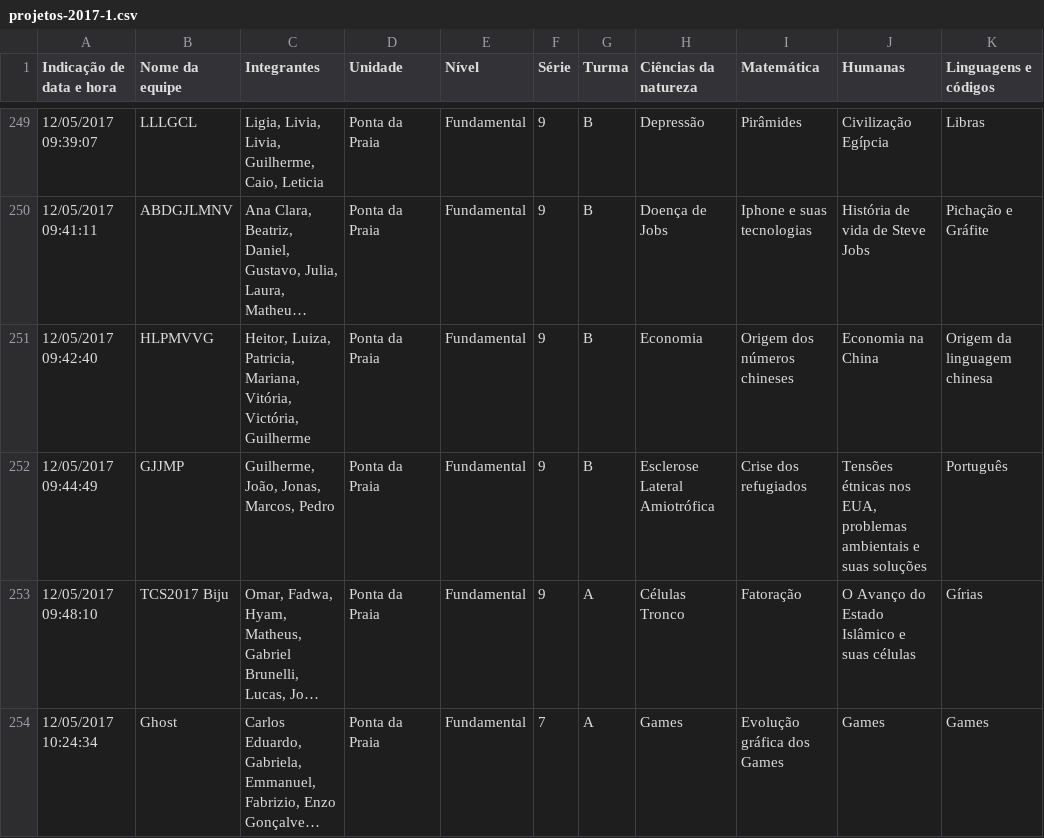
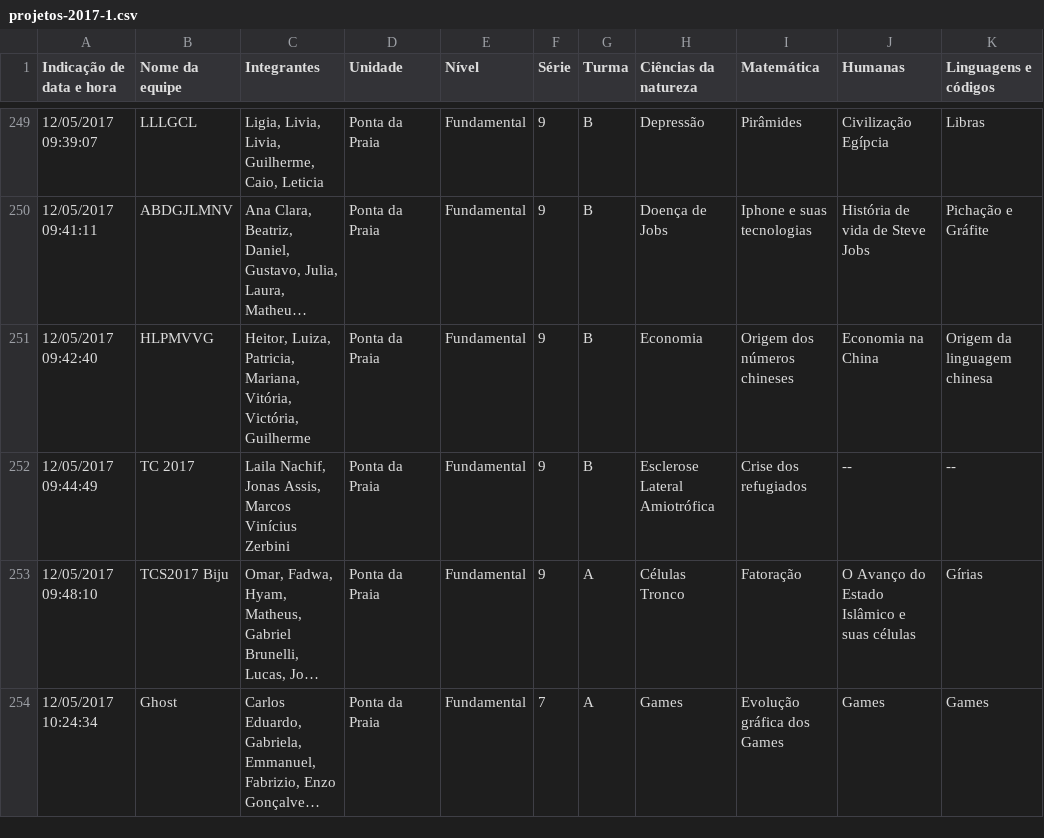
Before and after one commit to ObjetivoWeb/EnsiNet, a CSV file: _data/projetos-2017-1.csv, drawn as a sheet; only a part is shown, gaps mark what is left out; long unchanged cells end in …; the diff names each change by its address in the sheet, - before the commit and + after, or states it on an @@ line.

```diff
--- a/_data/projetos-2017-1.csv
+++ b/_data/projetos-2017-1.csv
-B252 (Nome da equipe): GJJMP
+B252 (Nome da equipe): TC 2017
-C252 (Integrantes): Guilherme, João, Jonas, Marcos, Pedro
+C252 (Integrantes): Laila Nachif, Jonas Assis, Marcos Vinícius Zerbini
-J252 (Humanas): Tensões étnicas nos EUA, problemas ambientais e suas soluções
+J252 (Humanas): --
-K252 (Linguagens e códigos): Português
+K252 (Linguagens e códigos): --
```
Also changed, not shown: 7 other files.
